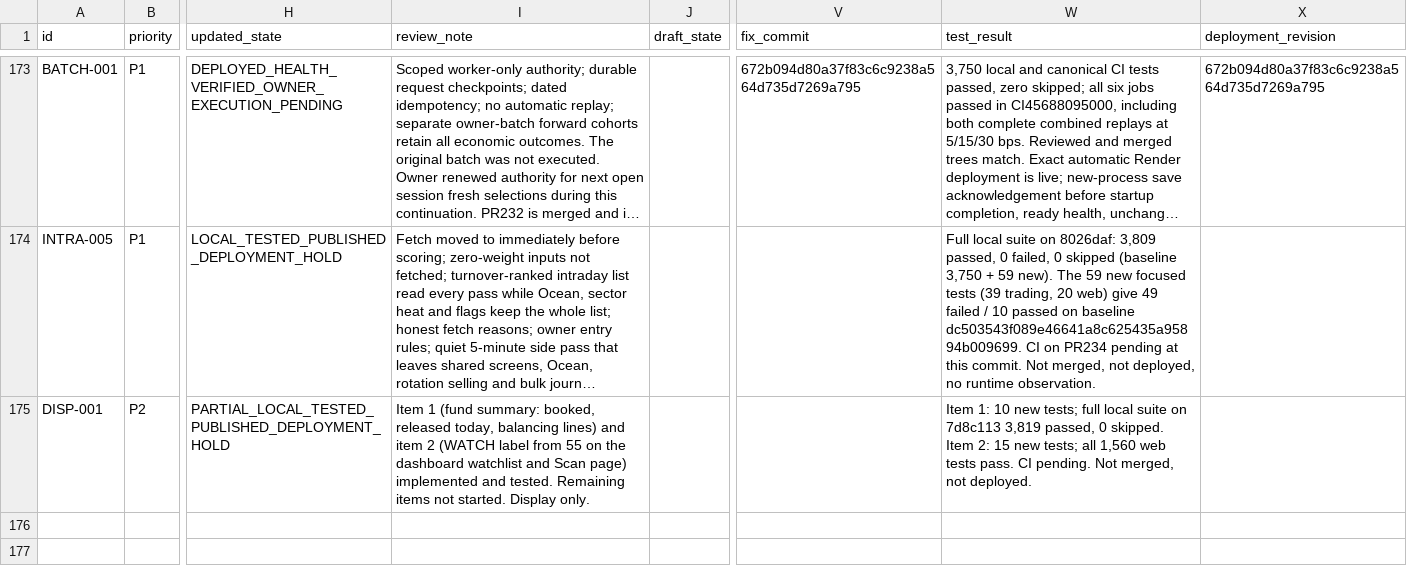
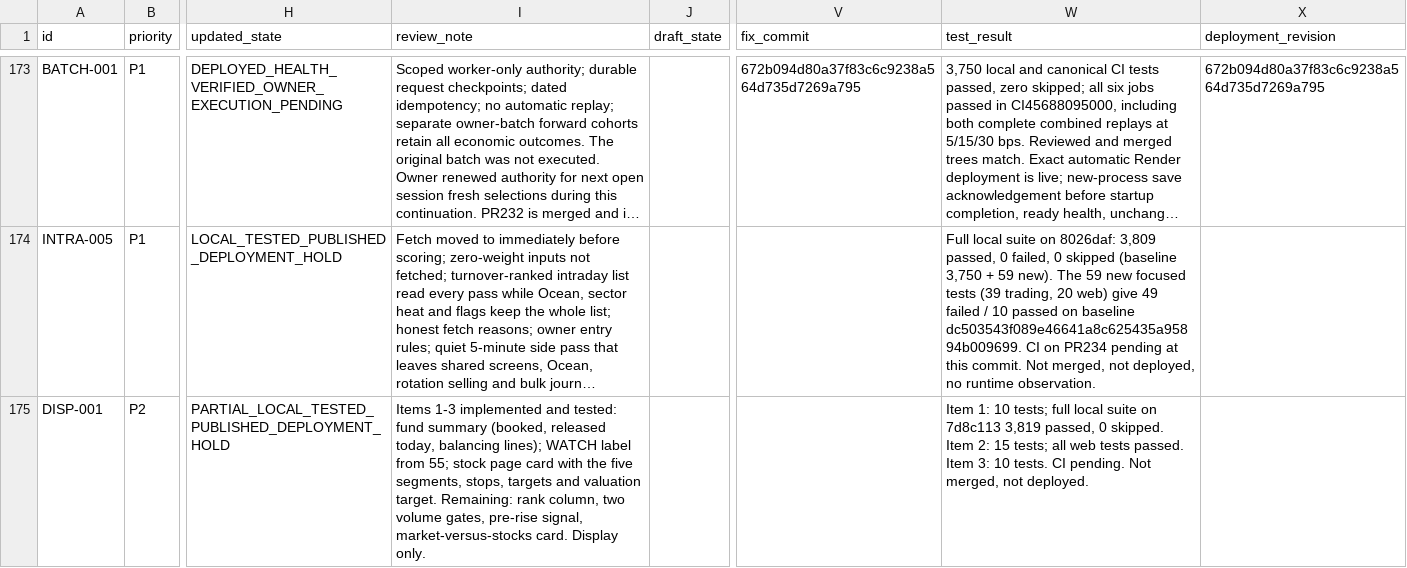
Before and after one commit to damandamanaulakh-tech/MARS, a CSV file: docs/repairs/backlog.csv, drawn as a sheet; only a part is shown, gaps mark what is left out; long unchanged cells end in …; the diff names each change by its address in the sheet, - before the commit and + after, or states it on an @@ line.

```diff
--- a/docs/repairs/backlog.csv
+++ b/docs/repairs/backlog.csv
-I175 (review_note): Item 1 (fund summary: booked, released today, balancing lines) and item 2 (WATCH label from 55 on the dashboard watchlist and Scan page) implemented and tested. Remaining items not started. Display only.
+I175 (review_note): Items 1-3 implemented and tested: fund summary (booked, released today, balancing lines); WATCH label from 55; stock page card with the five segments, stops, targets and valuation target. Remaining: rank column, two volume gates, pre-rise signal, market-versus-stocks card. Display only.
-W175 (test_result): …1: 10 new tests; full local suite on 7d8c113 3,819 passed, 0 skipped. Item 2: 15 new tests; all 1,560 web tests pass. CI pending.…
+W175 (test_result): …1: 10 tests; full local suite on 7d8c113 3,819 passed, 0 skipped. Item 2: 15 tests; all web tests passed. Item 3: 10 tests. CI pending.…
```
Also changed, not shown: 6 other files.
